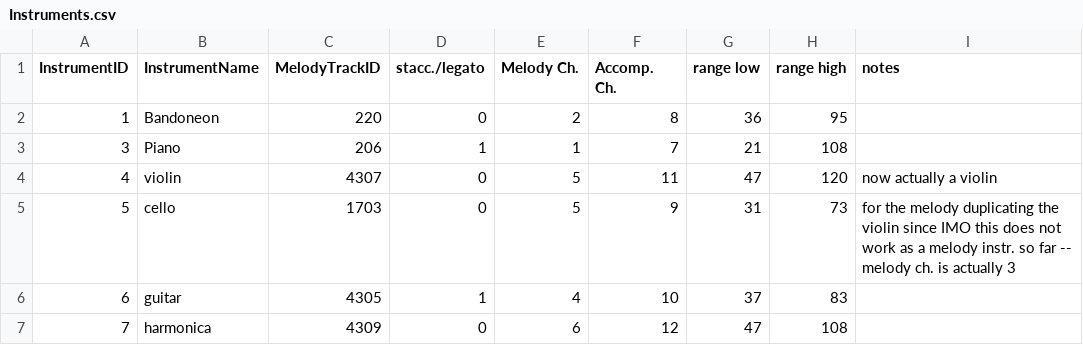
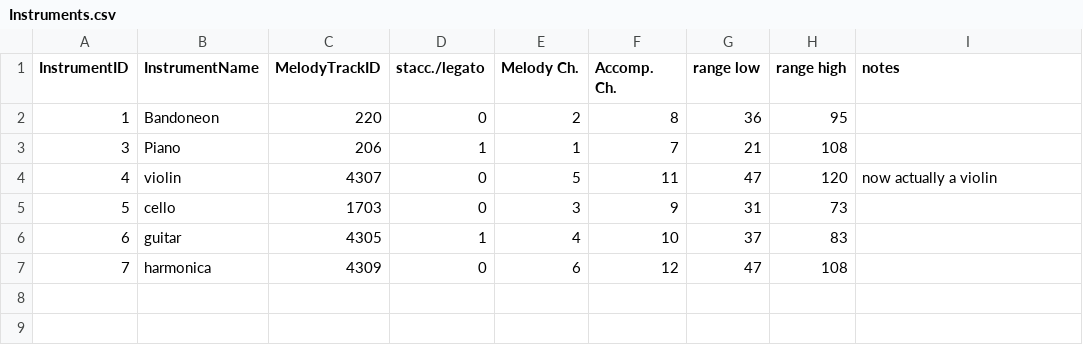
Before and after one commit to redsonola/ITM, a CSV file: ITM_Database/NDB/Instruments.csv, drawn as a sheet.

```diff
--- a/ITM_Database/NDB/Instruments.csv
+++ b/ITM_Database/NDB/Instruments.csv
@@ -4,3 +4,3 @@ InstrumentID,InstrumentName,MelodyTrackID,stacc./legato, Melody Ch., Accomp. Ch.
 4,violin,4307,0,5,11,47,120, now actually a violin
-5,cello,1703,0,5,9,31,73, for the melody duplicating the violin since IMO this does not work as a melody instr. so far -- melody ch. is actually 3
+5,cello,1703,0,3,9,31,73
 6,guitar,4305,1,4,10,37,83
```
Also changed, not shown: ITM_Database/ITMSongs.csv, 8 other files.
